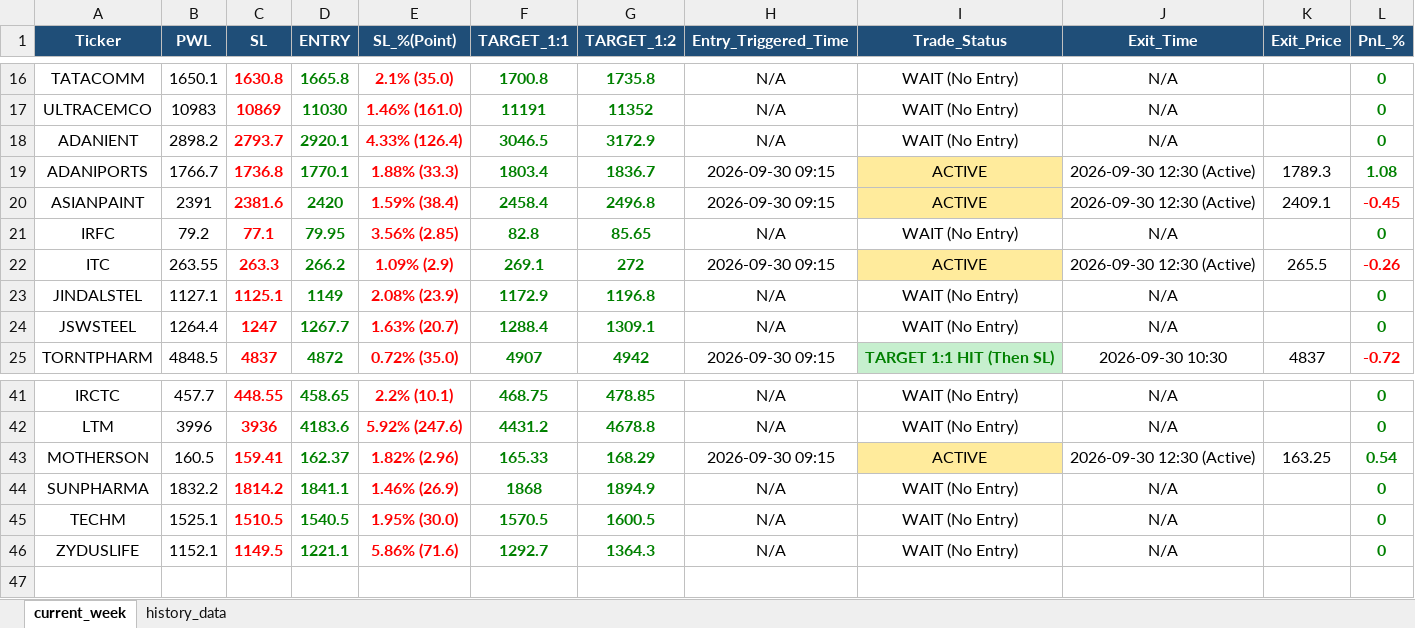
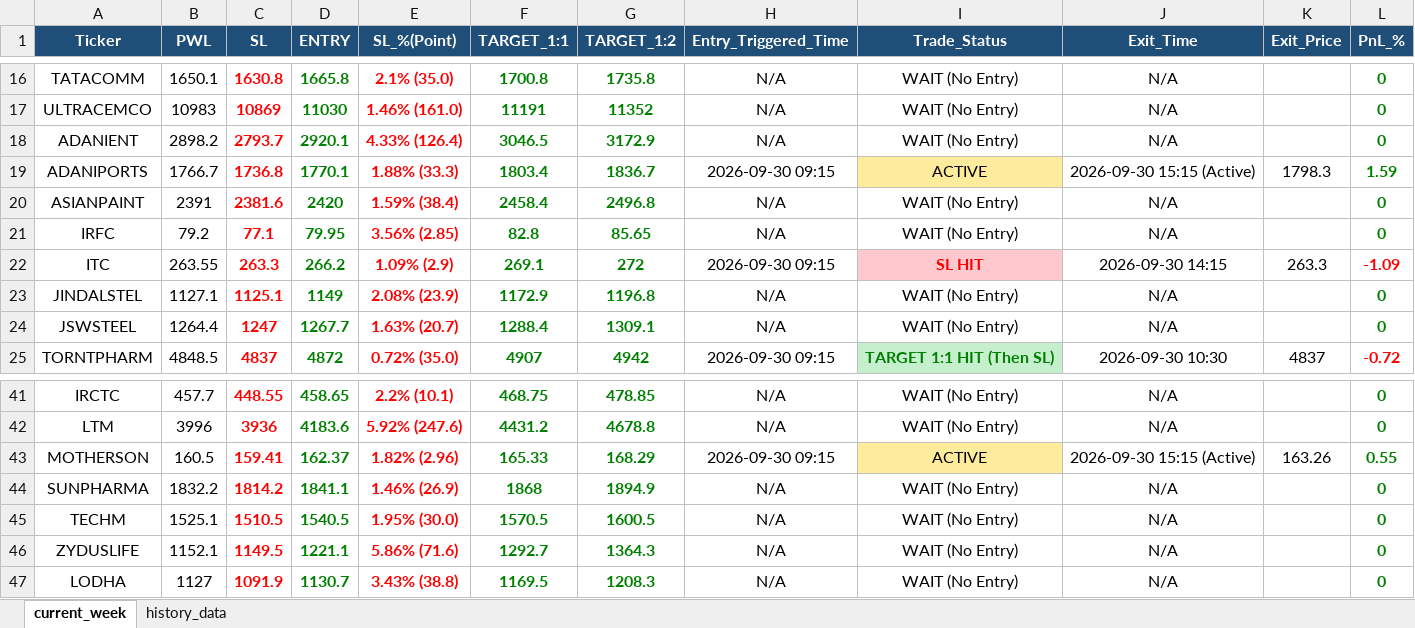
Before and after one commit to chandancv62-mtf/telegram-notifier, an Excel workbook: data/trade_tracker_results.xlsx, sheet current_week, drawn as a sheet; only a part is shown, gaps mark what is left out; values as stored, in another font and other column widths than the file's, no borders; the diff names each change by its address in the sheet, - before the commit and + after, or states it on an @@ line.

```diff
--- a/data/trade_tracker_results.xlsx (sheet current_week)
+++ b/data/trade_tracker_results.xlsx (sheet current_week)
-J19 (Exit_Time): 2026-09-30 12:30 (Active)
+J19 (Exit_Time): 2026-09-30 15:15 (Active)
-K19 (Exit_Price): 1789.3
+K19 (Exit_Price): 1798.3
-L19 (PnL_%): 1.08
+L19 (PnL_%): 1.59
-H20 (Entry_Triggered_Time): 2026-09-30 09:15
+H20 (Entry_Triggered_Time): N/A
-I20 (Trade_Status): ACTIVE
+I20 (Trade_Status): WAIT (No Entry)
-I20 fill: #FFEB9C
+I20 fill: none
-J20 (Exit_Time): 2026-09-30 12:30 (Active)
+J20 (Exit_Time): N/A
-K20 (Exit_Price): 2409.1
+K20 (Exit_Price): (empty)
-L20 (PnL_%): -0.45
+L20 (PnL_%): 0
-L20 text colour: #FF0000
+L20 text colour: #008000
-I22 (Trade_Status): ACTIVE
+I22 (Trade_Status): SL HIT
@@ I22 fill: #FFEB9C → #FFC7CE, bold: off → on, text colour: black → #FF0000 @@
-J22 (Exit_Time): 2026-09-30 12:30 (Active)
+J22 (Exit_Time): 2026-09-30 14:15
-K22 (Exit_Price): 265.5
+K22 (Exit_Price): 263.3
-L22 (PnL_%): -0.26
+L22 (PnL_%): -1.09
-J43 (Exit_Time): 2026-09-30 12:30 (Active)
+J43 (Exit_Time): 2026-09-30 15:15 (Active)
-K43 (Exit_Price): 163.25
+K43 (Exit_Price): 163.26
-L43 (PnL_%): 0.54
+L43 (PnL_%): 0.55
+row 47: LODHA | 1127 | 1091.9 | 1130.7 | 3.43% (38.8) | 1169.5 | 1208.3 | N/A | WAIT (No Entry) | N/A |  | 0
```
Also changed, not shown: sheet history_data, data/entry_sl_signals.xlsx, data/weekly_final_trading_signals.xlsx, 1 other file.
